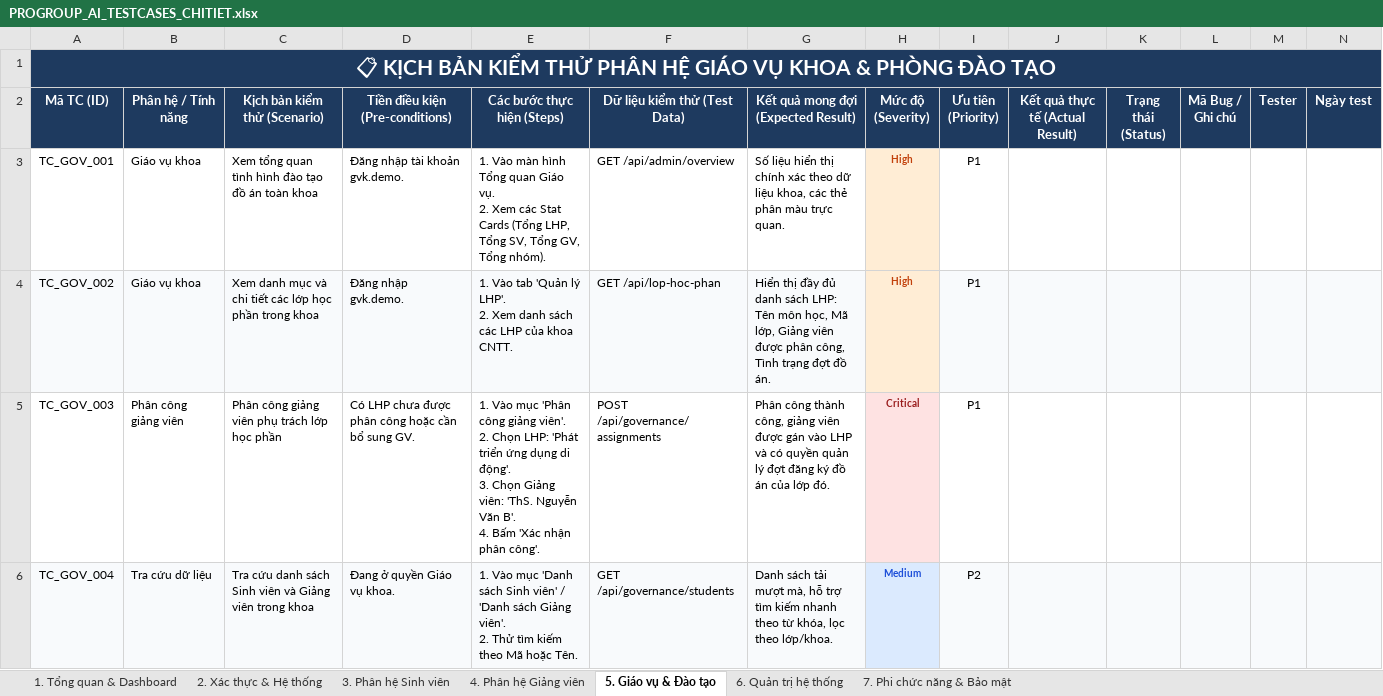
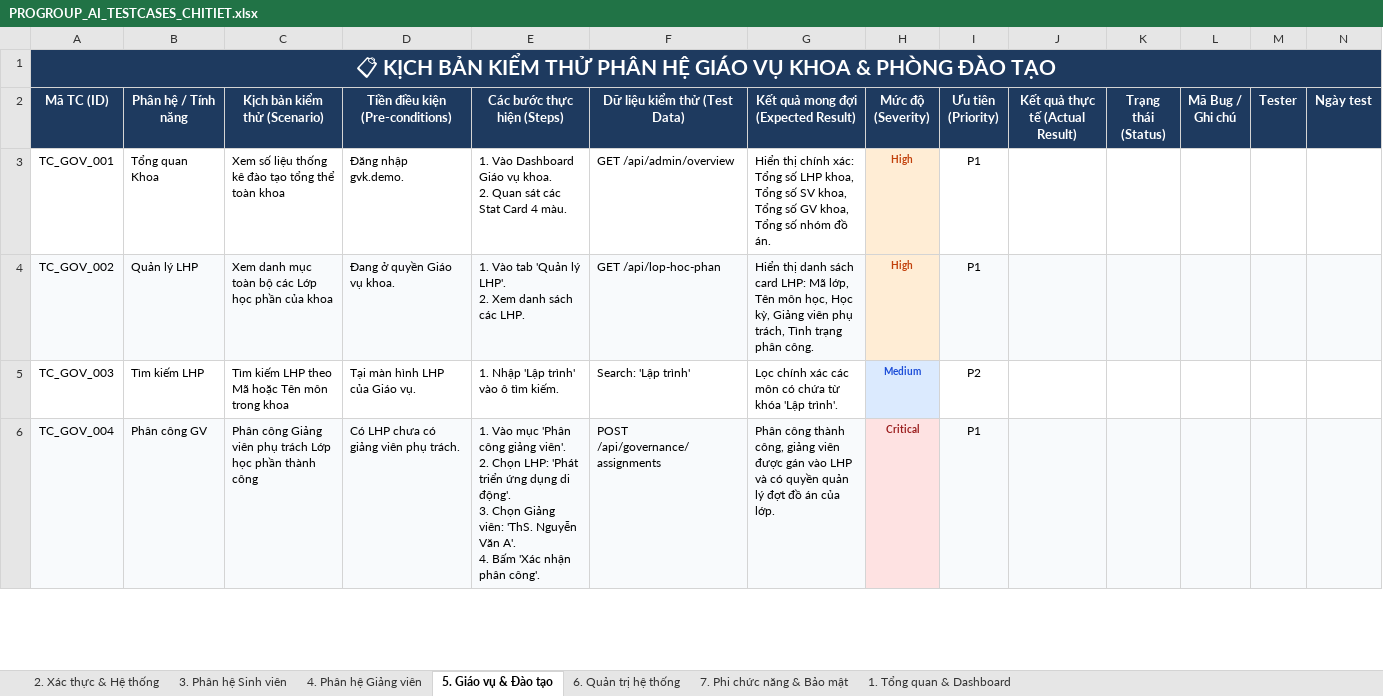
Before and after one commit to nguyentrongnguyen3004-eng/ProGroup_AI, an Excel workbook: PROGROUP_AI_TESTCASES_CHITIET.xlsx, sheet 5. Giáo vụ & Đào tạo, drawn as a sheet; only a part is shown; values as stored, in another font and other column widths than the file's, no borders; ↵ is a line break in a cell; the diff covers the shown part only; the diff names each change by its address in the sheet, - before the commit and + after, or states it on an @@ line.

Commit message:
docs(qa): finalize golden test suite with 157 highly detailed test cases

```diff
--- a/PROGROUP_AI_TESTCASES_CHITIET.xlsx (sheet 5. Giáo vụ & Đào tạo)
+++ b/PROGROUP_AI_TESTCASES_CHITIET.xlsx (sheet 5. Giáo vụ & Đào tạo)
@@ sheet tab order changed: 2. Xác thực & Hệ thống | 3. Phân hệ Sinh viên | 4. Phân hệ Giảng viên | 5. Giáo vụ & Đào tạo | 6. Quản trị hệ thống | 7. Phi chức năng & Bảo mật | 1. Tổng quan & Dashboard @@
-B3 (Phân hệ / Tính năng): Giáo vụ khoa
+B3 (Phân hệ / Tính năng): Tổng quan Khoa
-C3 (Kịch bản kiểm thử (Scenario)): Xem tổng quan tình hình đào tạo đồ án toàn khoa
+C3 (Kịch bản kiểm thử (Scenario)): Xem số liệu thống kê đào tạo tổng thể toàn khoa
-D3 (Tiền điều kiện (Pre-conditions)): Đăng nhập tài khoản gvk.demo.
+D3 (Tiền điều kiện (Pre-conditions)): Đăng nhập gvk.demo.
-E3 (Các bước thực hiện (Steps)): 1. Vào màn hình Tổng quan Giáo vụ. ↵ 2. Xem các Stat Cards (Tổng LHP, Tổng SV, Tổng GV, Tổng nhóm).
+E3 (Các bước thực hiện (Steps)): 1. Vào Dashboard Giáo vụ khoa. ↵ 2. Quan sát các Stat Card 4 màu.
-G3: Số liệu hiển thị chính xác theo dữ liệu khoa, các thẻ phân màu trực quan.
+G3: Hiển thị chính xác: Tổng số LHP khoa, Tổng số SV khoa, Tổng số GV khoa, Tổng số nhóm đồ án.
-B4 (Phân hệ / Tính năng): Giáo vụ khoa
+B4 (Phân hệ / Tính năng): Quản lý LHP
-C4 (Kịch bản kiểm thử (Scenario)): …danh mục và chi tiết các lớp học phần trong khoa
+C4 (Kịch bản kiểm thử (Scenario)): …danh mục toàn bộ các Lớp học phần của khoa
-D4 (Tiền điều kiện (Pre-conditions)): Đăng nhập gvk.demo.
+D4 (Tiền điều kiện (Pre-conditions)): Đang ở quyền Giáo vụ khoa.
-E4 (Các bước thực hiện (Steps)): …sách các LHP của khoa CNTT.
+E4 (Các bước thực hiện (Steps)): …sách các LHP.
-G4: Hiển thị đầy đủ danh sách LHP: Tên môn học, Mã lớp, Giảng viên được phân công, Tình trạng đợt đồ án.
+G4: Hiển thị danh sách card LHP: Mã lớp, Tên môn học, Học kỳ, Giảng viên phụ trách, Tình trạng phân công.
-B5 (Phân hệ / Tính năng): Phân công giảng viên
+B5 (Phân hệ / Tính năng): Tìm kiếm LHP
-C5 (Kịch bản kiểm thử (Scenario)): Phân công giảng viên phụ trách lớp học phần
+C5 (Kịch bản kiểm thử (Scenario)): Tìm kiếm LHP theo Mã hoặc Tên môn trong khoa
-D5 (Tiền điều kiện (Pre-conditions)): Có LHP chưa được phân công hoặc cần bổ sung GV.
+D5 (Tiền điều kiện (Pre-conditions)): Tại màn hình LHP của Giáo vụ.
-E5 (Các bước thực hiện (Steps)): 1. Vào mục 'Phân công giảng viên'. ↵ 2. Chọn LHP: 'Phát triển ứng dụng di động'. ↵ 3. Chọn Giảng viên: 'ThS. Nguyễn Văn B'. ↵ 4. Bấm 'Xác nhận phân công'.
+E5 (Các bước thực hiện (Steps)): 1. Nhập 'Lập trình' vào ô tìm kiếm.
-F5 (Dữ liệu kiểm thử (Test Data)): POST /api/governance/assignments
+F5 (Dữ liệu kiểm thử (Test Data)): Search: 'Lập trình'
-G5: Phân công thành công, giảng viên được gán vào LHP và có quyền quản lý đợt đăng ký đồ án của lớp đó.
+G5: Lọc chính xác các môn có chứa từ khóa 'Lập trình'.
-H5 (Mức độ (Severity)): Critical
+H5 (Mức độ (Severity)): Medium
@@ H5 fill: #FEE2E2 → #DBEAFE, text colour: #991B1B → #1D4ED8 @@
-I5 (Ưu tiên (Priority)): P1
+I5 (Ưu tiên (Priority)): P2
-B6 (Phân hệ / Tính năng): Tra cứu dữ liệu
+B6 (Phân hệ / Tính năng): Phân công GV
-C6 (Kịch bản kiểm thử (Scenario)): Tra cứu danh sách Sinh viên và Giảng viên trong khoa
+C6 (Kịch bản kiểm thử (Scenario)): Phân công Giảng viên phụ trách Lớp học phần thành công
-D6 (Tiền điều kiện (Pre-conditions)): Đang ở quyền Giáo vụ khoa.
+D6 (Tiền điều kiện (Pre-conditions)): Có LHP chưa có giảng viên phụ trách.
-E6 (Các bước thực hiện (Steps)): …Vào mục 'Danh sách Sinh viên' / 'Danh sách Giảng viên'. ↵ 2. Thử tìm kiếm theo Mã hoặc Tên.
+E6 (Các bước thực hiện (Steps)): …Vào mục 'Phân công giảng viên'. ↵ 2. Chọn LHP: 'Phát triển ứng dụng di động'. ↵ 3. Chọn Giảng viên: 'ThS. Nguyễn Văn A'. ↵ 4. Bấm 'Xác nhận phân công'.
-F6 (Dữ liệu kiểm thử (Test Data)): GET /api/governance/students
+F6 (Dữ liệu kiểm thử (Test Data)): POST /api/governance/assignments
-G6: Danh sách tải mượt mà, hỗ trợ tìm kiếm nhanh theo từ khóa, lọc theo lớp/khoa.
+G6: Phân công thành công, giảng viên được gán vào LHP và có quyền quản lý đợt đồ án của lớp.
-H6 (Mức độ (Severity)): Medium
+H6 (Mức độ (Severity)): Critical
@@ H6 fill: #DBEAFE → #FEE2E2, text colour: #1D4ED8 → #991B1B @@
-I6 (Ưu tiên (Priority)): P2
+I6 (Ưu tiên (Priority)): P1
```
Also changed, not shown: 8 added rows, 14 edited cells and cell formats elsewhere in this sheet, sheet 3. Phân hệ Sinh viên, sheet 4. Phân hệ Giảng viên, sheet 2. Xác thực & Hệ thống, sheet 6. Quản trị hệ thống, sheet 7. Phi chức năng & Bảo mật, sheet 1. Tổng quan & Dashboard, formulas that keep their value, PROGROUP_AI_TESTCASES_DAY_DU_CHI_TIET.xlsx.
